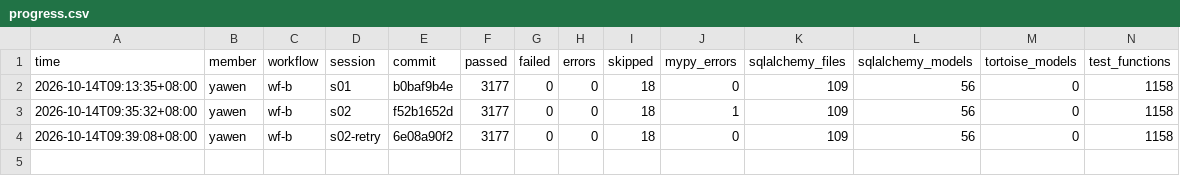
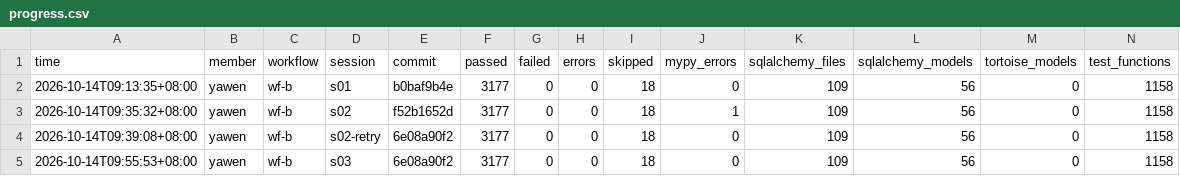
Before and after one commit to henry1113nz/mealie-agentic-evidence, a CSV file: members/yawen/wf-b/progress.csv, drawn as a sheet; only a part is shown; rows hold the shown columns only; the diff names each change by its address in the sheet, - before the commit and + after, or states it on an @@ line.

Commit message:
yawen wf-b s03: record blocked stage 2 attempt

```diff
--- a/members/yawen/wf-b/progress.csv
+++ b/members/yawen/wf-b/progress.csv
+row 5: 2026-10-14T09:55:53+08:00 | yawen | wf-b | s03 | 6e08a90f2 | 3177 | 0 | 0 | 18 | 0 | 109 | 56 | 0 | 1158
```
Also changed, not shown: 6 other files.
